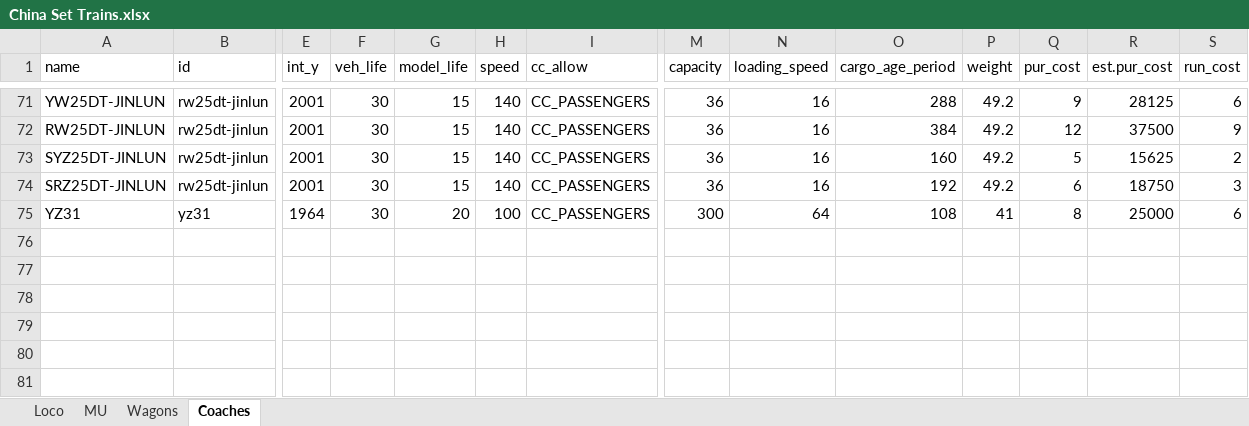
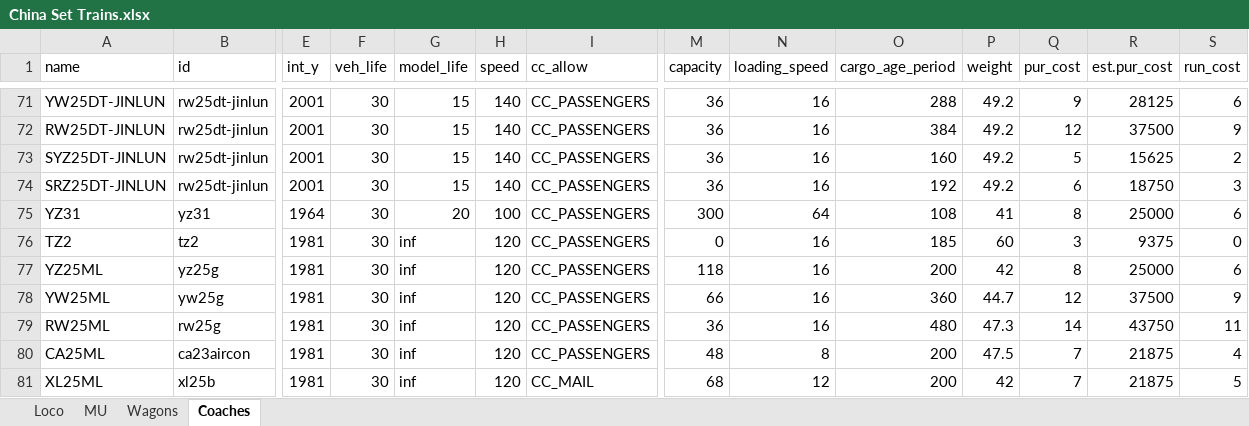
Before and after one commit to OpenTTD-China-Set/China-Set-Trains, an Excel workbook: docs/China Set Trains.xlsx, sheet Coaches, drawn as a sheet; only a part is shown, gaps mark what is left out; values as stored, in another font and other column widths than the file's, no borders; rows hold the shown columns only; the diff names each change by its address in the sheet, - before the commit and + after, or states it on an @@ line.

```diff
--- a/docs/China Set Trains.xlsx (sheet Coaches)
+++ b/docs/China Set Trains.xlsx (sheet Coaches)
+row 76: TZ2 | tz2 | 1981 | 30 | inf | 120 | CC_PASSENGERS | 0 | 16 | 185 | 60 | 3 | 9375 | 0
+row 77: YZ25ML | yz25g | 1981 | 30 | inf | 120 | CC_PASSENGERS | 118 | 16 | 200 | 42 | 8 | 25000 | 6
+row 78: YW25ML | yw25g | 1981 | 30 | inf | 120 | CC_PASSENGERS | 66 | 16 | 360 | 44.7 | 12 | 37500 | 9
+row 79: RW25ML | rw25g | 1981 | 30 | inf | 120 | CC_PASSENGERS | 36 | 16 | 480 | 47.3 | 14 | 43750 | 11
+row 80: CA25ML | ca23aircon | 1981 | 30 | inf | 120 | CC_PASSENGERS | 48 | 8 | 200 | 47.5 | 7 | 21875 | 4
+row 81: XL25ML | xl25b | 1981 | 30 | inf | 120 | CC_MAIL | 68 | 12 | 200 | 42 | 7 | 21875 | 5
```
Also changed, not shown: sheet Loco, sheet Wagons, 1 other file.
